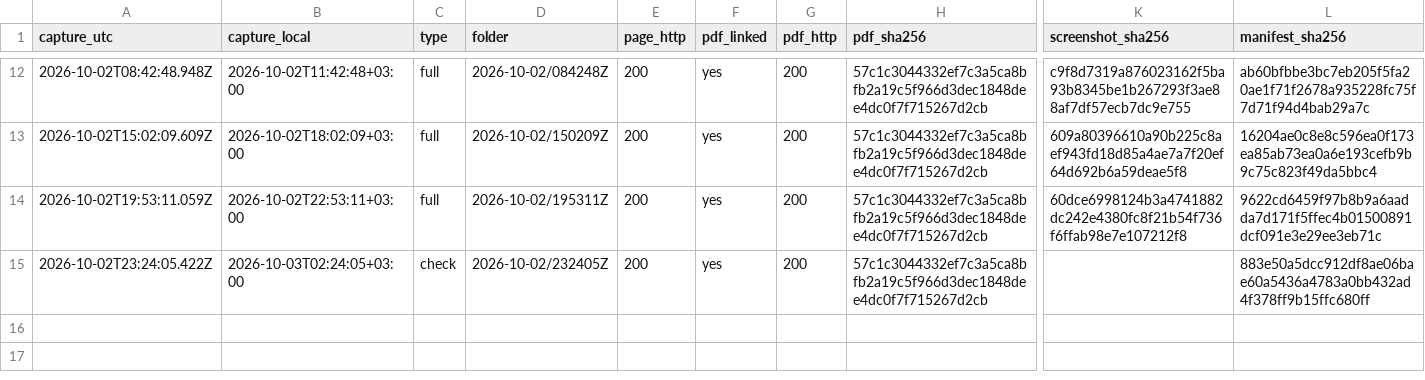
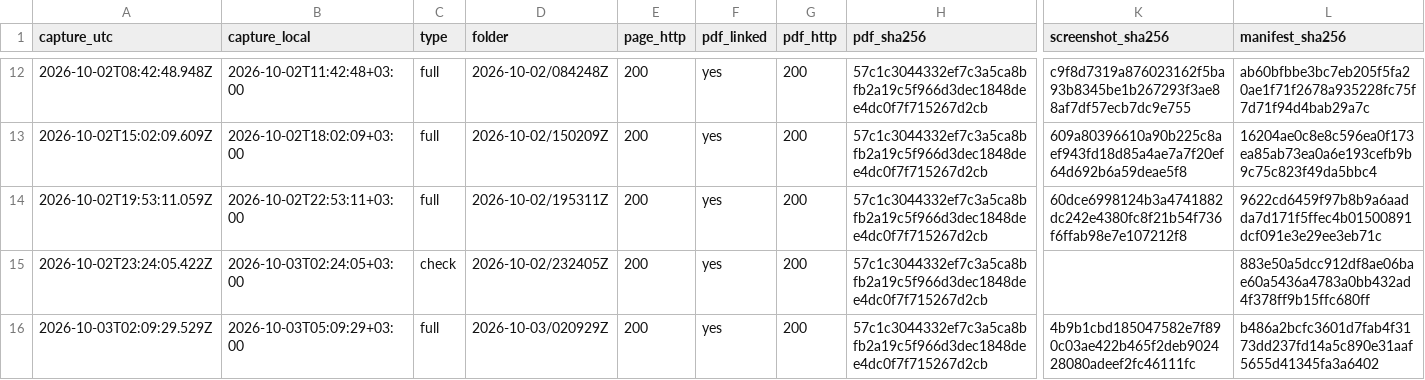
Before and after one commit to irinamarton/aq_proof, a CSV file: archive/log.csv, drawn as a sheet; only a part is shown, gaps mark what is left out; rows hold the shown columns only; the diff names each change by its address in the sheet, - before the commit and + after, or states it on an @@ line.

```diff
--- a/archive/log.csv
+++ b/archive/log.csv
+row 16: 2026-10-03T02:09:29.529Z | 2026-10-03T05:09:29+03:00 | full | 2026-10-03/020929Z | 200 | yes | 200 | 57c1c3044332ef7c3a5ca8bfb2a19c5f966d3dec1848dee4dc0f7f715267d2cb | 4b9b1cbd185047582e7f890c03ae422b465f2deb902428080adeef2fc46111fc | b486a2bcfc3601d7fab4f3173dd237fd14a5c890e31aaf5655d41345fa3a6402
```
Also changed, not shown: 16 other files.
